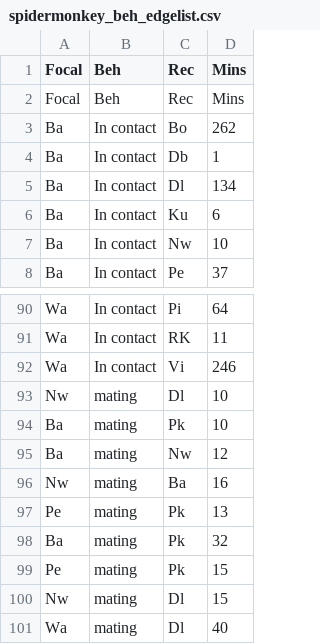
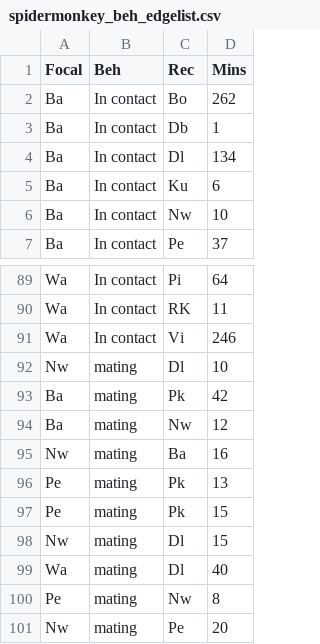
Before and after one commit to nmerullo/AN588_BonoboSpitChain, a CSV file: spidermonkey_beh_edgelist.csv, drawn as a sheet; only a part is shown, gaps mark what is left out; the shorter side is filled out with more unchanged rows.

Commit message:
Modified data

```diff
--- a/spidermonkey_beh_edgelist.csv
+++ b/spidermonkey_beh_edgelist.csv
@@ -1,3 +1,2 @@
 Focal,Beh,Rec,Mins
-Focal,Beh,Rec,Mins
 Ba,In contact,Bo,262
@@ -93,3 +92,3 @@ Wa,In contact,Vi,246
 Nw,mating,Dl,10
-Ba,mating,Pk,10
+Ba,mating,Pk,42
 Ba,mating,Nw,12
@@ -97,3 +96,2 @@ Nw,mating,Ba,16
 Pe,mating,Pk,13
-Ba,mating,Pk,32
 Pe,mating,Pk,15
```
